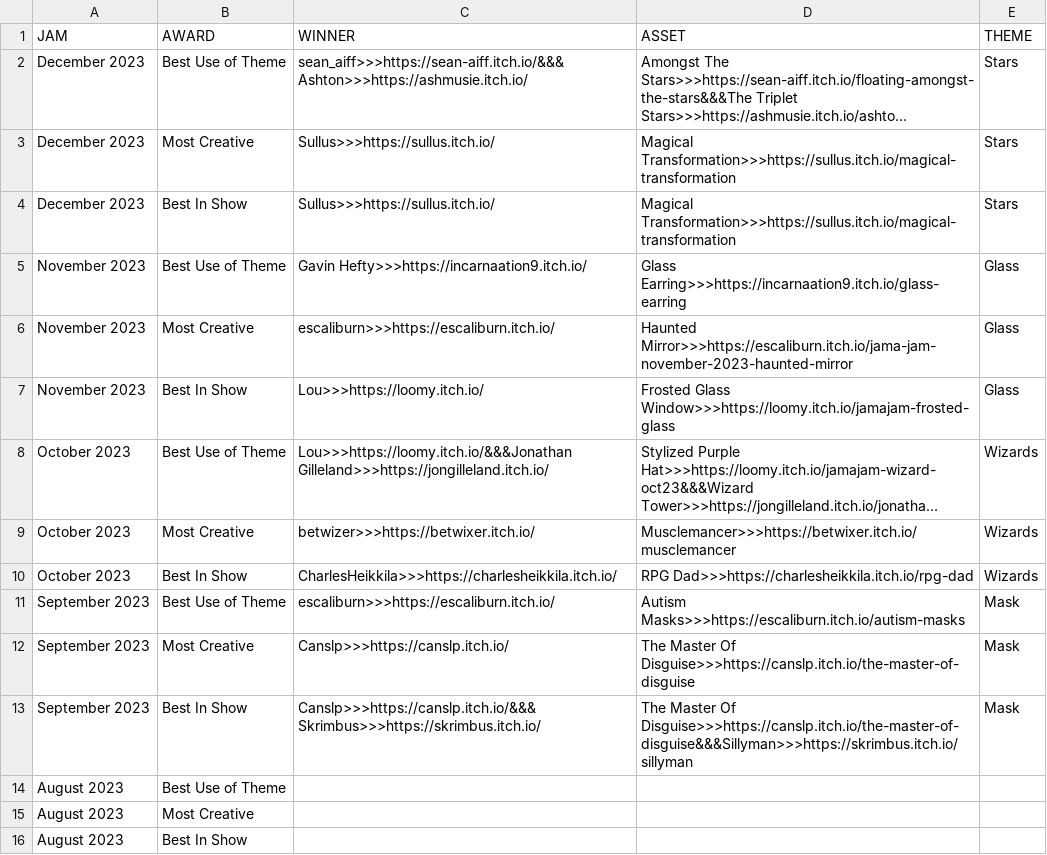
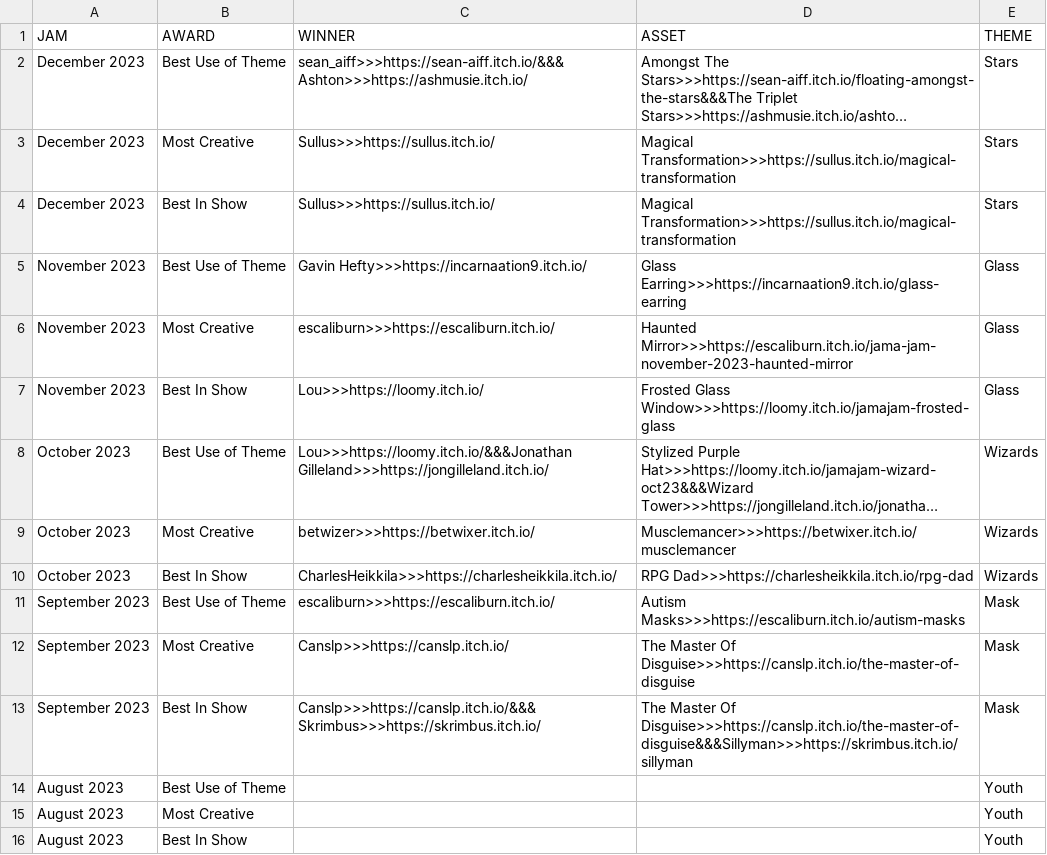
Before and after one commit to FawnGuardian/FawnGuardian.github.io, a CSV file: docs/data/winners.csv, drawn as a sheet; long unchanged cells end in ….

```diff
--- a/docs/data/winners.csv
+++ b/docs/data/winners.csv
@@ -13,4 +13,4 @@ September 2023,Most Creative,Canslp>>>https://canslp.itch.io/,The Master Of Disg
 September 2023,Best In Show,Canslp>>>https://canslp.itch.io/&&&Skrimbus>>>https://skrimbus.itch.io/,The Master Of Disguise>>>https://canslp.itch.io/the-master-of-disguise&&&Sillyman>>>https://skrimbus.itch.io/sillyman,Mask
-August 2023,Best Use of Theme,,,
-August 2023,Most Creative,,,
-August 2023,Best In Show,,,
+August 2023,Best Use of Theme,,,Youth
+August 2023,Most Creative,,,Youth
+August 2023,Best In Show,,,Youth
```
Also changed, not shown: 1 other file.
